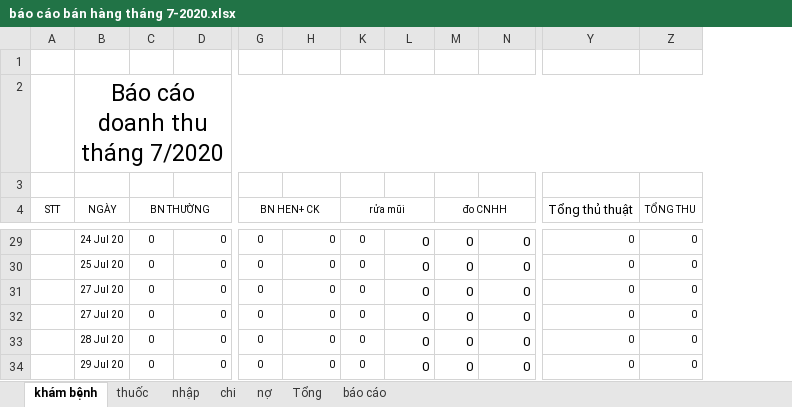
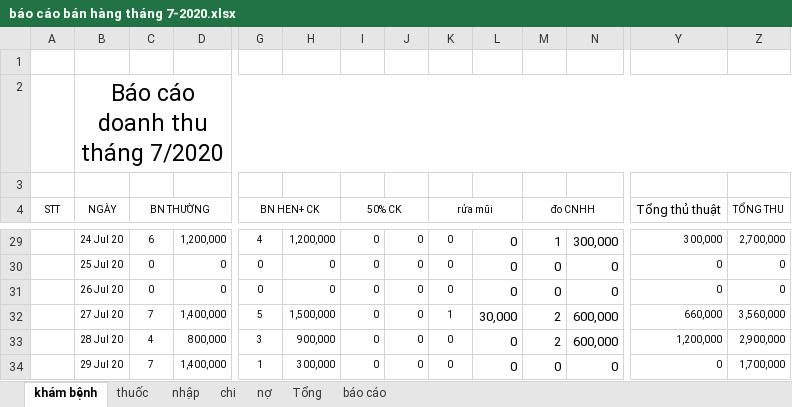
Before and after one commit to minhvl/phongkham, an Excel workbook: Báo cáo/tháng 7 - 2020/báo cáo bán hàng tháng 7-2020.xlsx, sheet khám bệnh, drawn as a sheet; only a part is shown, gaps mark what is left out; values as stored, in another font and other column widths than the file's, no borders; the diff covers the shown part only; the diff names each change by its address in the sheet, - before the commit and + after, or states it on an @@ line.

```diff
--- a/Báo cáo/tháng 7 - 2020/báo cáo bán hàng tháng 7-2020.xlsx (sheet khám bệnh)
+++ b/Báo cáo/tháng 7 - 2020/báo cáo bán hàng tháng 7-2020.xlsx (sheet khám bệnh)
@@ column I (50% CK) unhidden, rows 29-34: all 0 @@
@@ column J unhidden, rows 29-34: all 0 @@
-C29 (BN THƯỜNG): 0
+C29 (BN THƯỜNG): 6
-D29: 0
+D29: 1,200,000
-G29 (BN HEN+ CK): 0
+G29 (BN HEN+ CK): 4
-H29: 0
+H29: 1,200,000
-M29 (đo CNHH): 0
+M29 (đo CNHH): 1
-N29: 0
+N29: 300,000
-Y29 (Tổng thủ thuật): 0
+Y29 (Tổng thủ thuật): 300,000
-Z29 (TỔNG THU): 0
+Z29 (TỔNG THU): 2,700,000
-B31 (NGÀY): 27 Jul 20
+B31 (NGÀY): 26 Jul 20
-C32 (BN THƯỜNG): 0
+C32 (BN THƯỜNG): 7
-D32: 0
+D32: 1,400,000
-G32 (BN HEN+ CK): 0
+G32 (BN HEN+ CK): 5
-H32: 0
+H32: 1,500,000
-K32 (rửa mũi): 0
+K32 (rửa mũi): 1
-L32: 0
+L32: 30,000
-M32:M33 (đo CNHH): 0
+M32:M33 (đo CNHH): 2
-N32:N33: 0
+N32:N33: 600,000
-Y32 (Tổng thủ thuật): 0
+Y32 (Tổng thủ thuật): 660,000
-Z32 (TỔNG THU): 0
+Z32 (TỔNG THU): 3,560,000
-C33 (BN THƯỜNG): 0
+C33 (BN THƯỜNG): 4
-D33: 0
+D33: 800,000
-G33 (BN HEN+ CK): 0
+G33 (BN HEN+ CK): 3
-H33: 0
+H33: 900,000
-Y33 (Tổng thủ thuật): 0
+Y33 (Tổng thủ thuật): 1,200,000
-Z33 (TỔNG THU): 0
+Z33 (TỔNG THU): 2,900,000
-C34 (BN THƯỜNG): 0
+C34 (BN THƯỜNG): 7
-D34: 0
+D34: 1,400,000
-G34 (BN HEN+ CK): 0
+G34 (BN HEN+ CK): 1
-H34: 0
+H34: 300,000
-Z34 (TỔNG THU): 0
+Z34 (TỔNG THU): 1,700,000
```
Also changed, not shown: 63 edited cells elsewhere in this sheet, sheet Tổng, sheet thuốc, formulas that keep their value, hidden cells.
